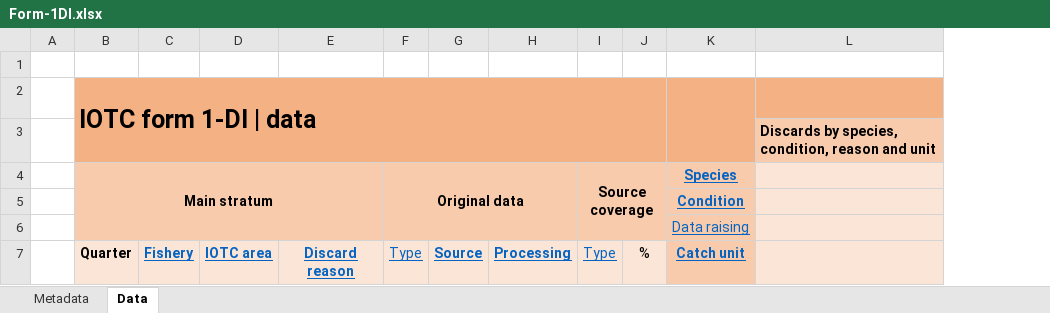
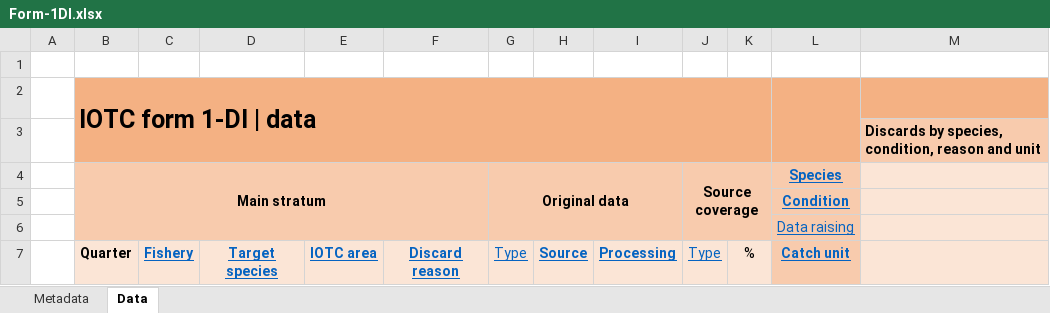
Before and after one commit to iotc-secretariat/iotc-lib-base-form-management, an Excel workbook: forms/Form-1DI.xlsx, sheet Data, drawn as a sheet; values as stored, in another font and other column widths than the file's, no borders; the diff names each change by its address in the sheet, - before the commit and + after, or states it on an @@ line.

```diff
--- a/forms/Form-1DI.xlsx (sheet Data)
+++ b/forms/Form-1DI.xlsx (sheet Data)
+column D, row 7: Target species
```
Also changed, not shown: sheet Metadata, forms/Form-1RC.xlsx, forms/Form-3CE-multiple.xlsx, 15 other files.
